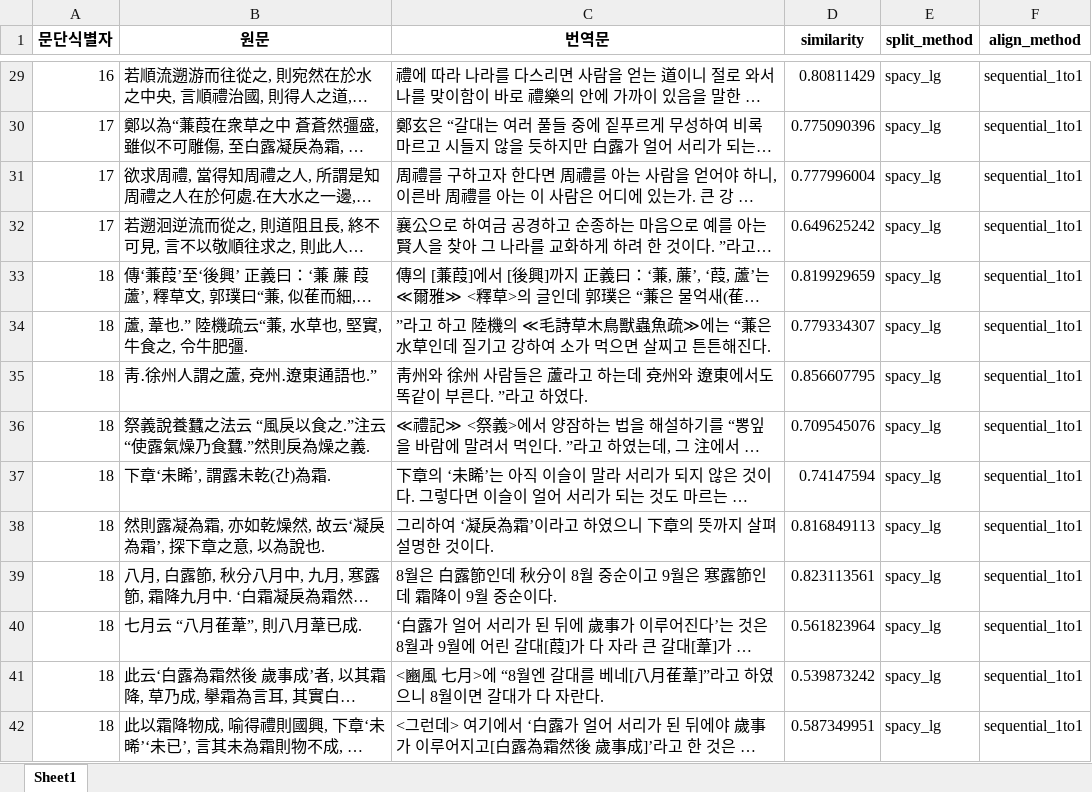
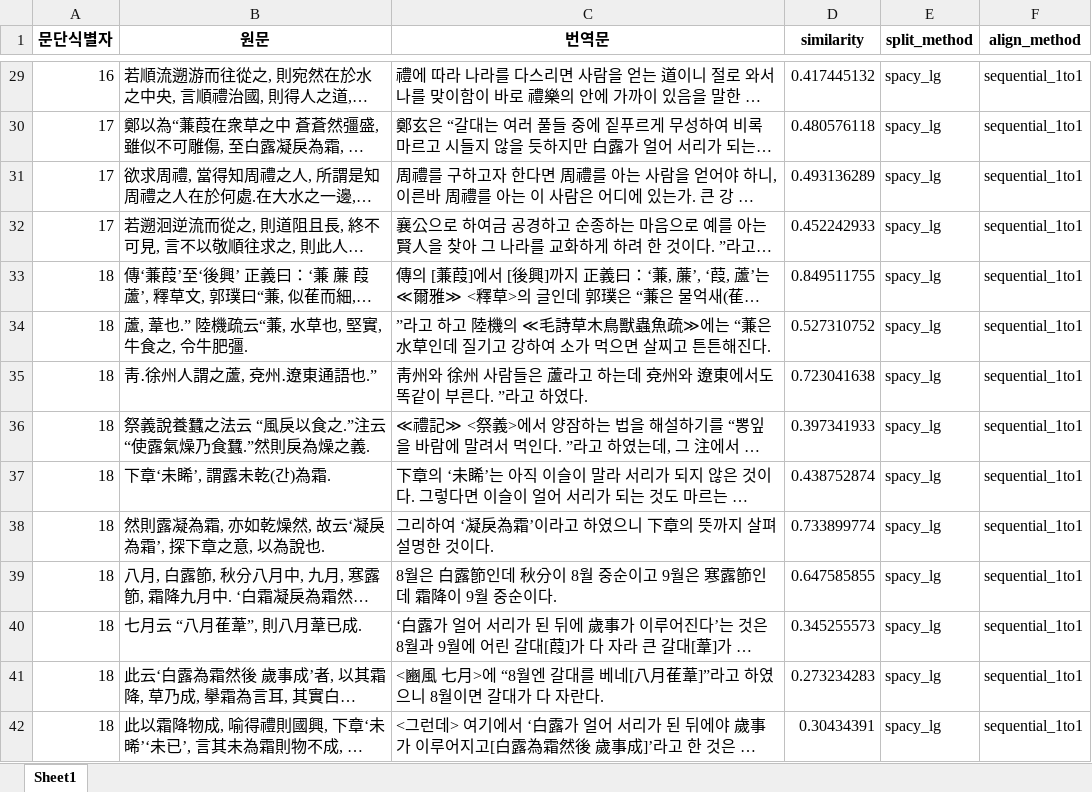
Before and after one commit to hw725/SP, an Excel workbook: pa/output.xlsx, sheet Sheet1, drawn as a sheet; only a part is shown, gaps mark what is left out; long unchanged cells end in …; values as stored, in another font and other column widths than the file's, no borders; the diff covers the shown part only; the diff names each change by its address in the sheet, - before the commit and + after, or states it on an @@ line.

```diff
--- a/pa/output.xlsx (sheet Sheet1)
+++ b/pa/output.xlsx (sheet Sheet1)
-D29 (similarity): 0.80811429
+D29 (similarity): 0.417445132
-D30 (similarity): 0.775090396
+D30 (similarity): 0.480576118
-D31 (similarity): 0.777996004
+D31 (similarity): 0.493136289
-D32 (similarity): 0.649625242
+D32 (similarity): 0.452242933
-D33 (similarity): 0.819929659
+D33 (similarity): 0.849511755
-D34 (similarity): 0.779334307
+D34 (similarity): 0.527310752
-D35 (similarity): 0.856607795
+D35 (similarity): 0.723041638
-D36 (similarity): 0.709545076
+D36 (similarity): 0.397341933
-D37 (similarity): 0.74147594
+D37 (similarity): 0.438752874
-D38 (similarity): 0.816849113
+D38 (similarity): 0.733899774
-D39 (similarity): 0.823113561
+D39 (similarity): 0.647585855
-D40 (similarity): 0.561823964
+D40 (similarity): 0.345255573
-D41 (similarity): 0.539873242
+D41 (similarity): 0.273234283
-D42 (similarity): 0.587349951
+D42 (similarity): 0.30434391
```
Also changed, not shown: 75 edited cells elsewhere in this sheet, 2 other files.
